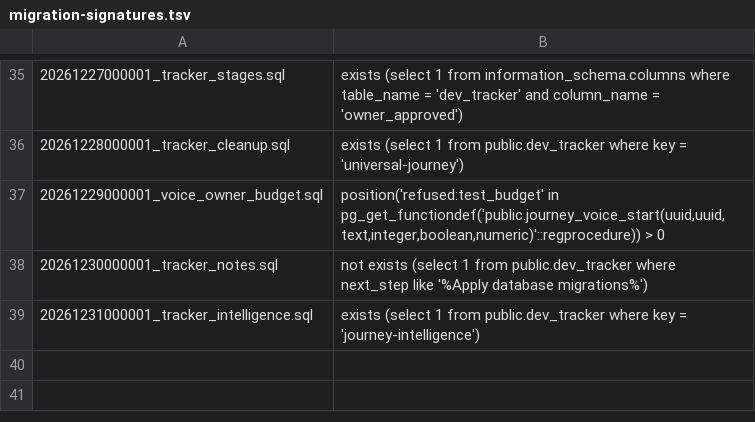
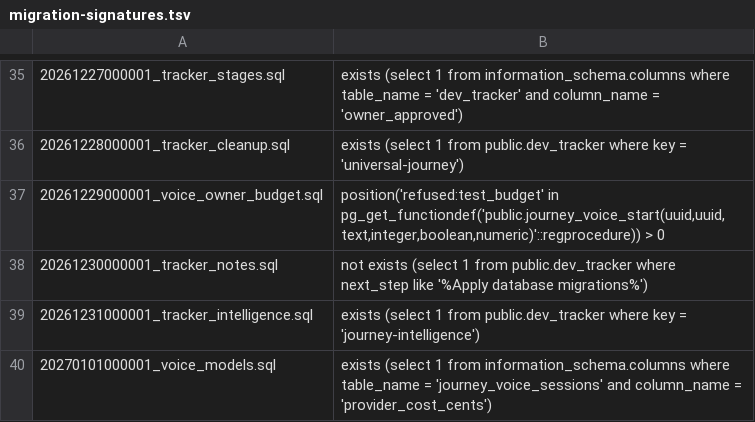
Before and after one commit to The-Art-of-connect/The-Art-of-Connect, a TSV file: supabase/migration-signatures.tsv, drawn as a sheet; only a part is shown, gaps mark what is left out.

```diff
--- a/supabase/migration-signatures.tsv
+++ b/supabase/migration-signatures.tsv
@@ -39 +39,2 @@
 20261231000001_tracker_intelligence.sql	exists (select 1 from public.dev_tracker where key = 'journey-intelligence')
+20270101000001_voice_models.sql	exists (select 1 from information_schema.columns where table_name = 'journey_voice_sessions' and column_name = 'provider_cost_cents')
```
Also changed, not shown: 9 other files.
